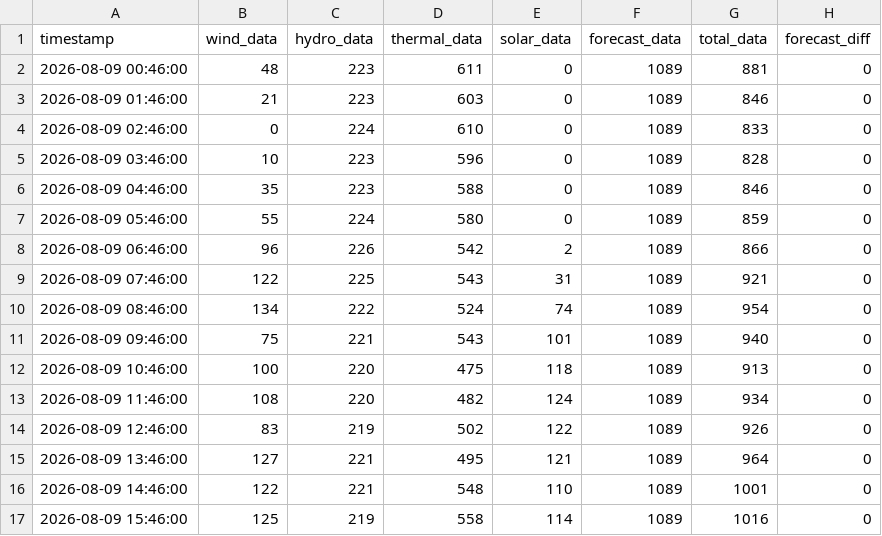
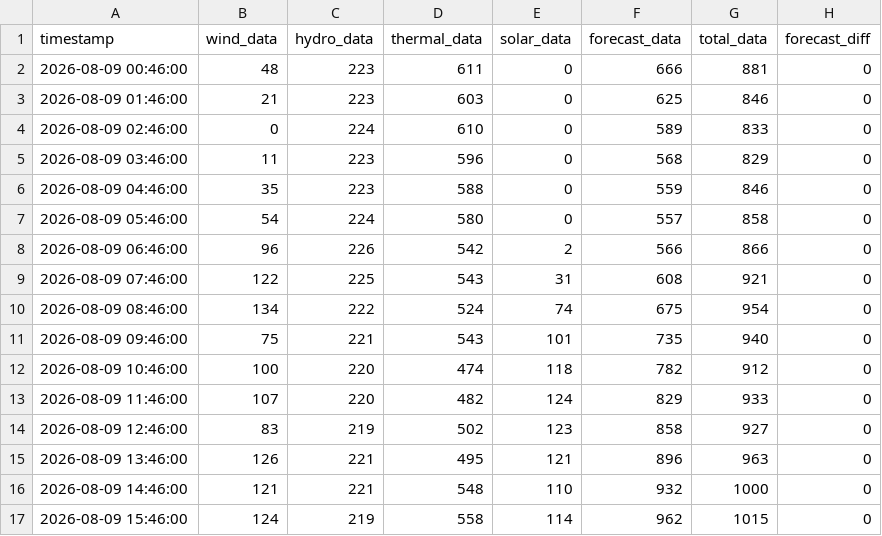
Before and after one commit to bohacek/nwe, a CSV file: dataCSV/nwe_montana_2026-08-09_00-00-00.csv, drawn as a sheet; only a part is shown; the diff covers the shown part only.

Commit message:
Add dataCSV/nwe_montana_2026-08-09_00-00-00.csv

```diff
--- a/dataCSV/nwe_montana_2026-08-09_00-00-00.csv
+++ b/dataCSV/nwe_montana_2026-08-09_00-00-00.csv
@@ -1,17 +1,17 @@
 timestamp,wind_data,hydro_data,thermal_data,solar_data,forecast_data,total_data,forecast_diff
-2026-08-09 00:46:00,48,223,611,0,1089,881,0
-2026-08-09 01:46:00,21,223,603,0,1089,846,0
-2026-08-09 02:46:00,0,224,610,0,1089,833,0
-2026-08-09 03:46:00,10,223,596,0,1089,828,0
-2026-08-09 04:46:00,35,223,588,0,1089,846,0
-2026-08-09 05:46:00,55,224,580,0,1089,859,0
-2026-08-09 06:46:00,96,226,542,2,1089,866,0
-2026-08-09 07:46:00,122,225,543,31,1089,921,0
-2026-08-09 08:46:00,134,222,524,74,1089,954,0
-2026-08-09 09:46:00,75,221,543,101,1089,940,0
-2026-08-09 10:46:00,100,220,475,118,1089,913,0
-2026-08-09 11:46:00,108,220,482,124,1089,934,0
-2026-08-09 12:46:00,83,219,502,122,1089,926,0
-2026-08-09 13:46:00,127,221,495,121,1089,964,0
-2026-08-09 14:46:00,122,221,548,110,1089,1001,0
-2026-08-09 15:46:00,125,219,558,114,1089,1016,0
+2026-08-09 00:46:00,48,223,611,0,666,881,0
+2026-08-09 01:46:00,21,223,603,0,625,846,0
+2026-08-09 02:46:00,0,224,610,0,589,833,0
+2026-08-09 03:46:00,11,223,596,0,568,829,0
+2026-08-09 04:46:00,35,223,588,0,559,846,0
+2026-08-09 05:46:00,54,224,580,0,557,858,0
+2026-08-09 06:46:00,96,226,542,2,566,866,0
+2026-08-09 07:46:00,122,225,543,31,608,921,0
+2026-08-09 08:46:00,134,222,524,74,675,954,0
+2026-08-09 09:46:00,75,221,543,101,735,940,0
+2026-08-09 10:46:00,100,220,474,118,782,912,0
+2026-08-09 11:46:00,107,220,482,124,829,933,0
+2026-08-09 12:46:00,83,219,502,123,858,927,0
+2026-08-09 13:46:00,126,221,495,121,896,963,0
+2026-08-09 14:46:00,121,221,548,110,932,1000,0
+2026-08-09 15:46:00,124,219,558,114,962,1015,0
```
Also changed, not shown: 5 added rows and 7 edited cells elsewhere in this file.
